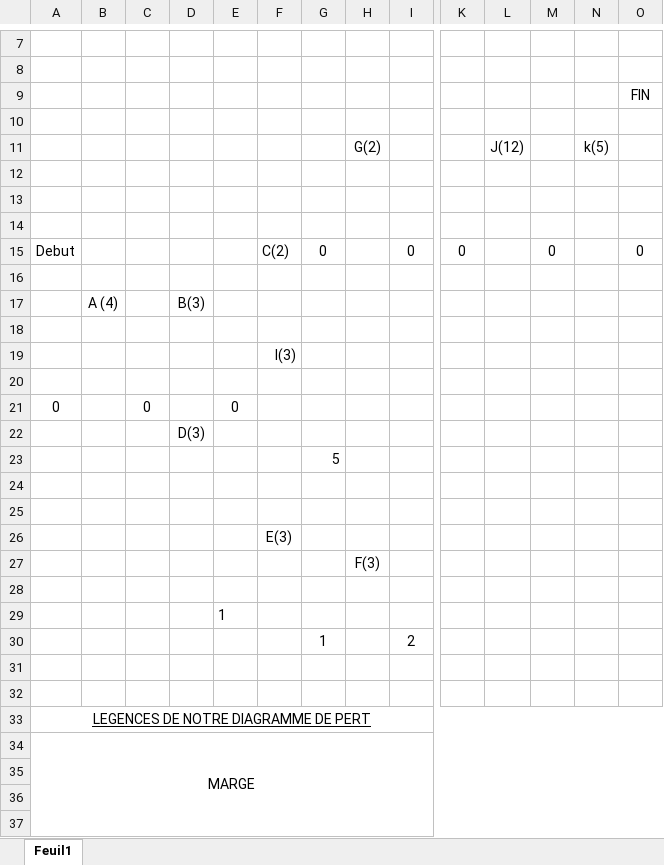
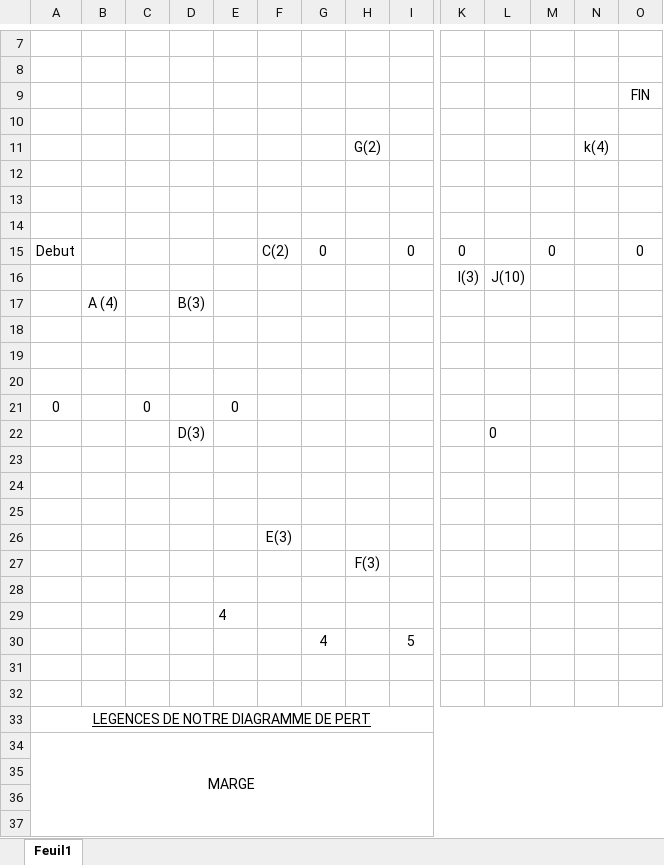
Before and after one commit to Kennedylight/tpe-SI, an Excel workbook: diagramme-de-pert.xlsx, sheet Feuil1, drawn as a sheet; only a part is shown, gaps mark what is left out; values as stored, in another font and other column widths than the file's, no borders; charts and pictures not drawn; removed rows and columns are numbered as before the commit, all else as after; rows hold the shown columns only; the diff names each change by its address in the sheet, - before the commit and + after, or states it on an @@ line.

Commit message:
modification du diagramme de pert pour pouvoir avoir le chemin critique

```diff
--- a/diagramme-de-pert.xlsx (sheet Feuil1)
+++ b/diagramme-de-pert.xlsx (sheet Feuil1)
-L11: J(12)
+L11: (empty)
-N11: k(5)
+N11: k(4)
-row 16: (empty)
+row 16:  |  |  |  |  |  |  |  |  | I(3) | J(10)
-F19: I(3)
+F19: (empty)
-L22: (empty)
+L22: 0
-G23: 5
+G23: (empty)
-E29: 1
+E29: 4
-row 30:  |  |  |  |  |  | 1 |  | 2
+row 30:  |  |  |  |  |  | 4 |  | 5
```
Also changed, not shown: charts or pictures.
